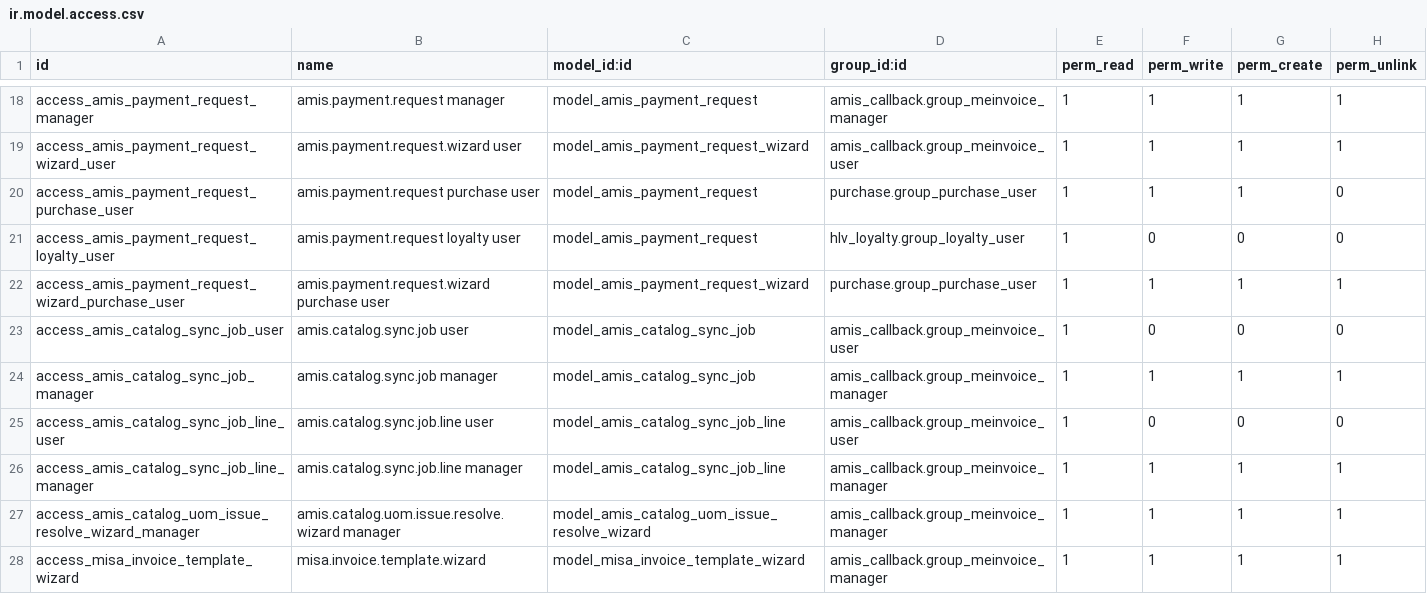
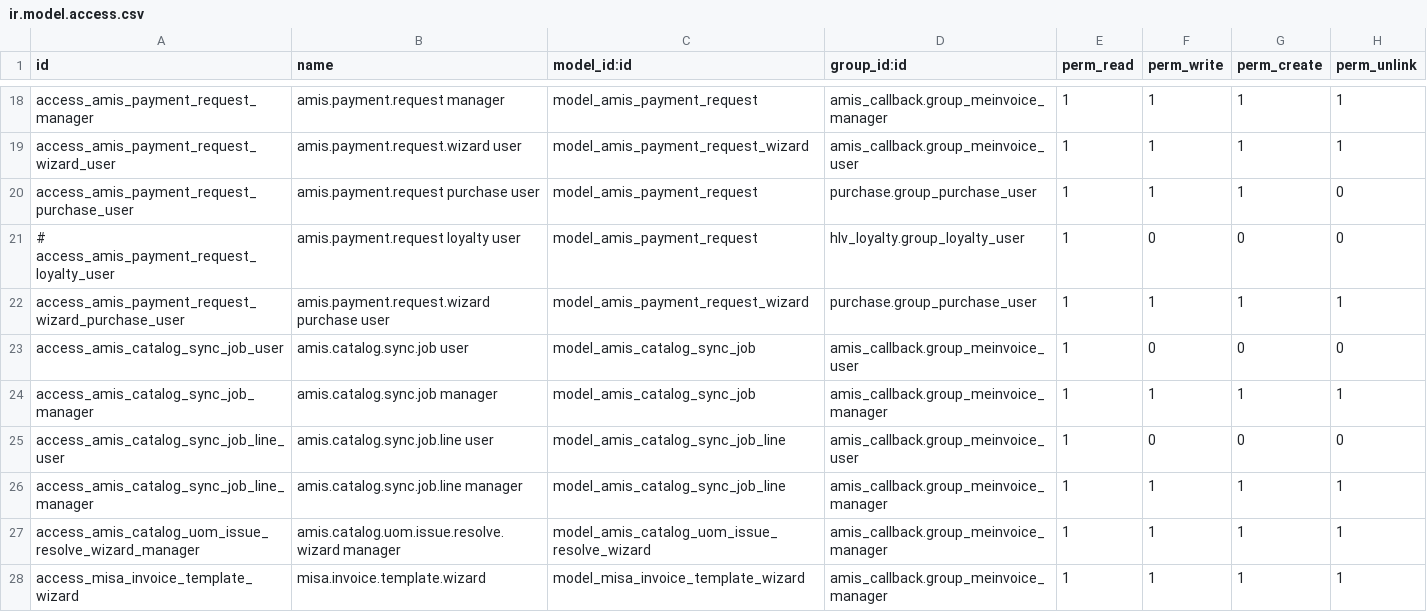
Before and after one commit to hivongseth2/HLV-odoo-crm, a CSV file: custom_addons/amis_callback/security/ir.model.access.csv, drawn as a sheet; only a part is shown, gaps mark what is left out.

Commit message:
fix(build): disable export_outgoing_picking_excel, production_assembly, and hlv_loyalty modules
- Disabled export_outgoing_picking_excel (installable=False)
- Disabled production_assembly (installable=False)
- Disabled hlv_loyalty (installable=False)
- Unlinked hlv_loyalty dependency from amis_callback (__manifest__.py, payment_request.py, res_groups.xml, ir.model.access.csv, payment_request_views.xml) to avoid graph loading and reference errors.

```diff
--- a/custom_addons/amis_callback/security/ir.model.access.csv
+++ b/custom_addons/amis_callback/security/ir.model.access.csv
@@ -20,3 +20,3 @@ access_amis_payment_request_wizard_user,amis.payment.request.wizard user,model_a
 access_amis_payment_request_purchase_user,amis.payment.request purchase user,model_amis_payment_request,purchase.group_purchase_user,1,1,1,0
-access_amis_payment_request_loyalty_user,amis.payment.request loyalty user,model_amis_payment_request,hlv_loyalty.group_loyalty_user,1,0,0,0
+# access_amis_payment_request_loyalty_user,amis.payment.request loyalty user,model_amis_payment_request,hlv_loyalty.group_loyalty_user,1,0,0,0
 access_amis_payment_request_wizard_purchase_user,amis.payment.request.wizard purchase user,model_amis_payment_request_wizard,purchase.group_purchase_user,1,1,1,1
```
Also changed, not shown: 7 other files.
